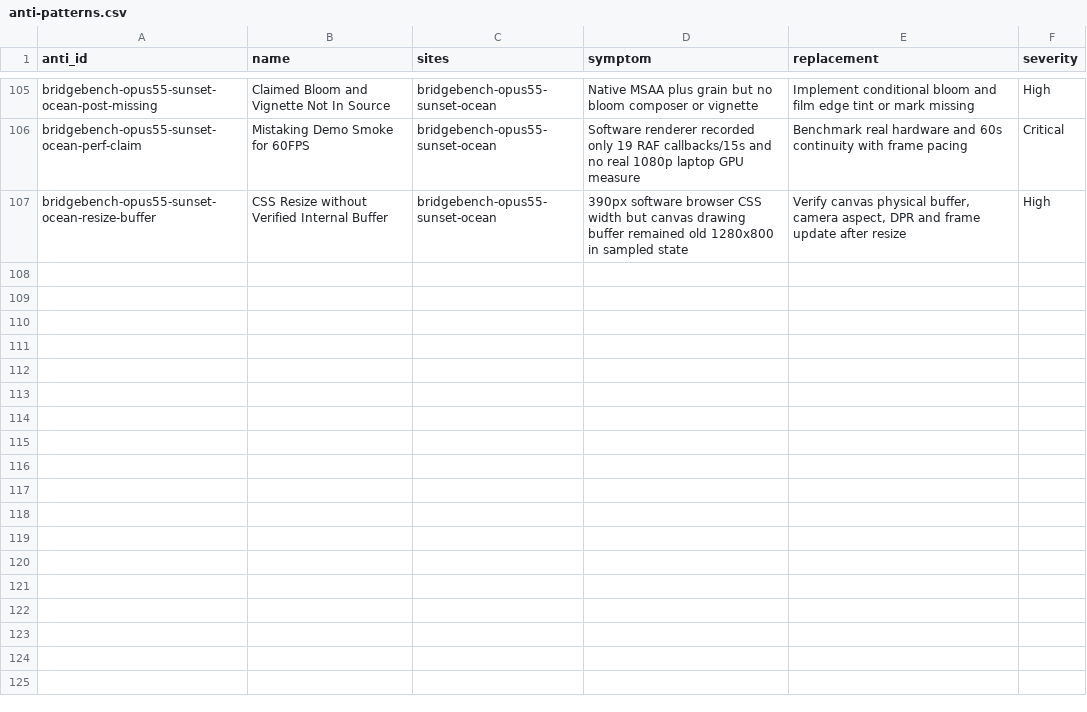
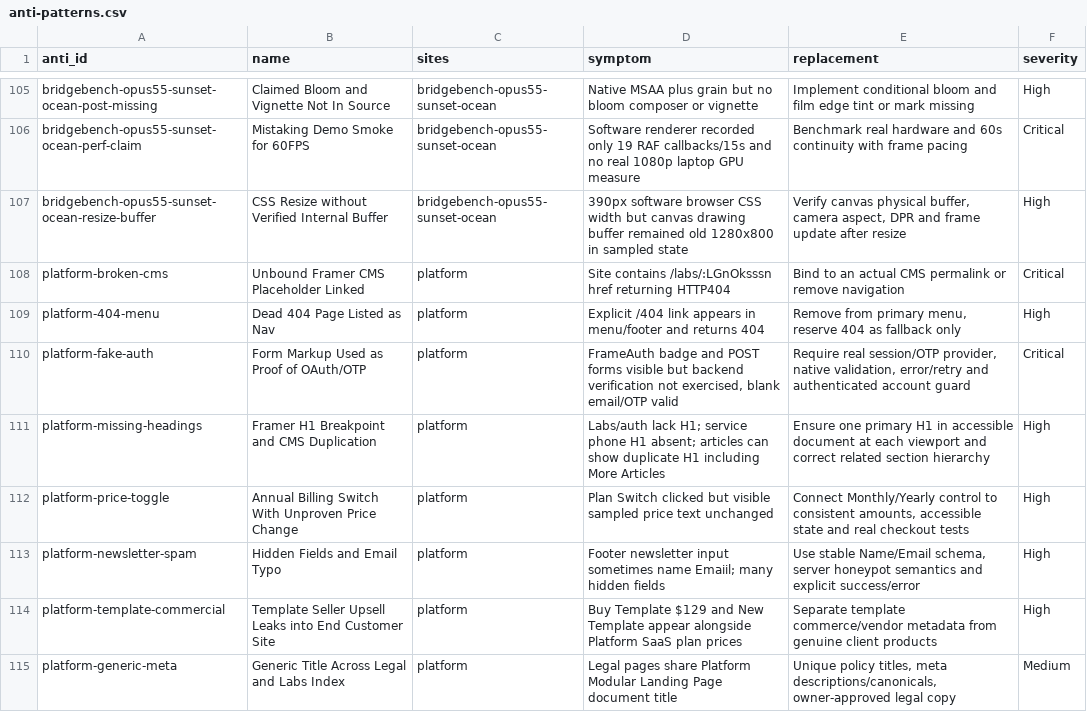
Before and after one commit to liquid8796/elite-frontend-design, a CSV file: skills/elite-frontend-design/references/modules/distilled-web-toolkit/data/anti-patterns.csv, drawn as a sheet; only a part is shown, gaps mark what is left out.

```diff
--- a/skills/elite-frontend-design/references/modules/distilled-web-toolkit/data/anti-patterns.csv
+++ b/skills/elite-frontend-design/references/modules/distilled-web-toolkit/data/anti-patterns.csv
@@ -107 +107,9 @@ bridgebench-opus55-sunset-ocean-perf-claim,Mistaking Demo Smoke for 60FPS,bridge
 bridgebench-opus55-sunset-ocean-resize-buffer,CSS Resize without Verified Internal Buffer,bridgebench-opus55-sunset-ocean,390px software browser CSS width but canvas drawing buffer remained old 1280x800 in sampled state,"Verify canvas physical buffer, camera aspect, DPR and frame update after resize",High
+platform-broken-cms,Unbound Framer CMS Placeholder Linked,platform,Site contains /labs/:LGnOksssn href returning HTTP404,Bind to an actual CMS permalink or remove navigation,Critical
+platform-404-menu,Dead 404 Page Listed as Nav,platform,Explicit /404 link appears in menu/footer and returns 404,"Remove from primary menu, reserve 404 as fallback only",High
+platform-fake-auth,Form Markup Used as Proof of OAuth/OTP,platform,"FrameAuth badge and POST forms visible but backend verification not exercised, blank email/OTP valid","Require real session/OTP provider, native validation, error/retry and authenticated account guard",Critical
+platform-missing-headings,Framer H1 Breakpoint and CMS Duplication,platform,Labs/auth lack H1; service phone H1 absent; articles can show duplicate H1 including More Articles,Ensure one primary H1 in accessible document at each viewport and correct related section hierarchy,High
+platform-price-toggle,Annual Billing Switch With Unproven Price Change,platform,Plan Switch clicked but visible sampled price text unchanged,"Connect Monthly/Yearly control to consistent amounts, accessible state and real checkout tests",High
+platform-newsletter-spam,Hidden Fields and Email Typo,platform,Footer newsletter input sometimes name Emaiil; many hidden fields,"Use stable Name/Email schema, server honeypot semantics and explicit success/error",High
+platform-template-commercial,Template Seller Upsell Leaks into End Customer Site,platform,Buy Template $129 and New Template appear alongside Platform SaaS plan prices,Separate template commerce/vendor metadata from genuine client products,High
+platform-generic-meta,Generic Title Across Legal and Labs Index,platform,Legal pages share Platform Modular Landing Page document title,"Unique policy titles, meta descriptions/canonicals, owner-approved legal copy",Medium
```
Also changed, not shown: skills/elite-frontend-design/references/modules/distilled-web-toolkit/data/component-recipes.csv, skills/elite-frontend-design/references/modules/distilled-web-toolkit/data/design-profiles.csv, 34 other files.
